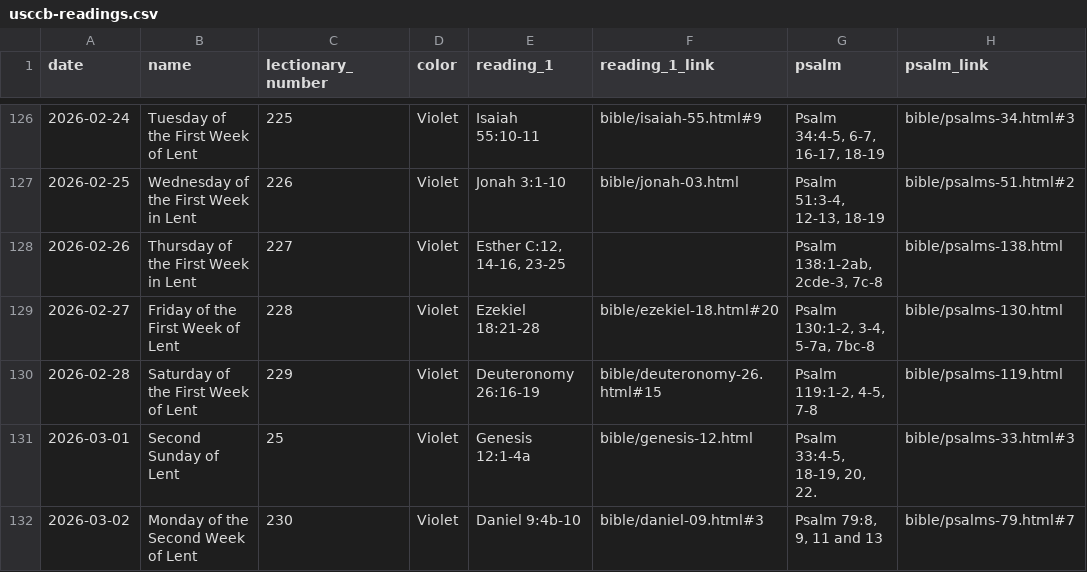
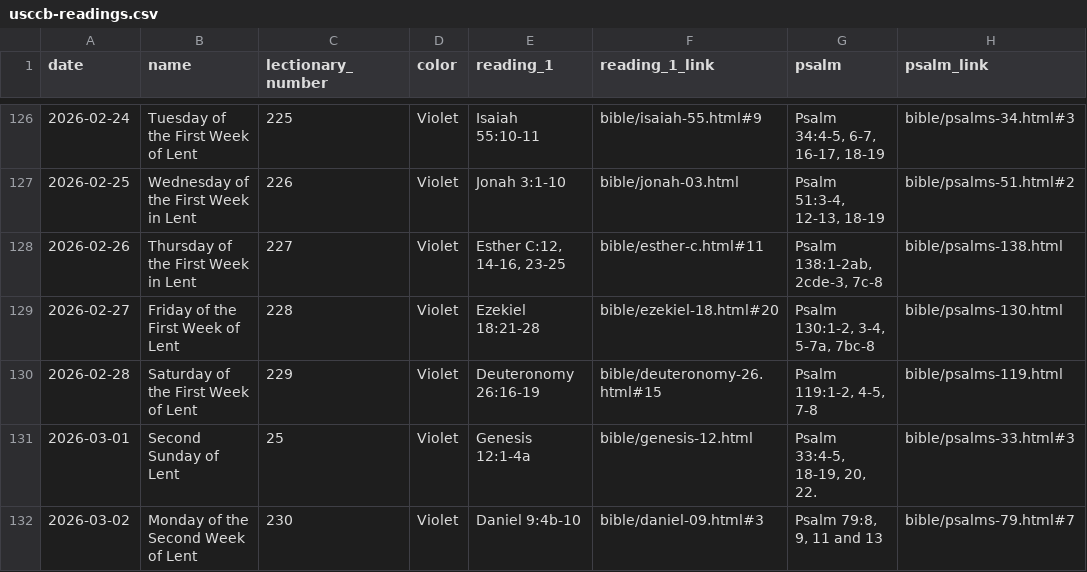
Before and after one commit to liturgybible/liturgybible.github.io, a CSV file: data_usccb/usccb-readings.csv, drawn as a sheet; only a part is shown, gaps mark what is left out; the diff names each change by its address in the sheet, - before the commit and + after, or states it on an @@ line.

```diff
--- a/data_usccb/usccb-readings.csv
+++ b/data_usccb/usccb-readings.csv
-F128 (reading_1_link): (empty)
+F128 (reading_1_link): bible/esther-c.html#11
```
Also changed, not shown: liturgy_bible_data.csv, 2 other files.
